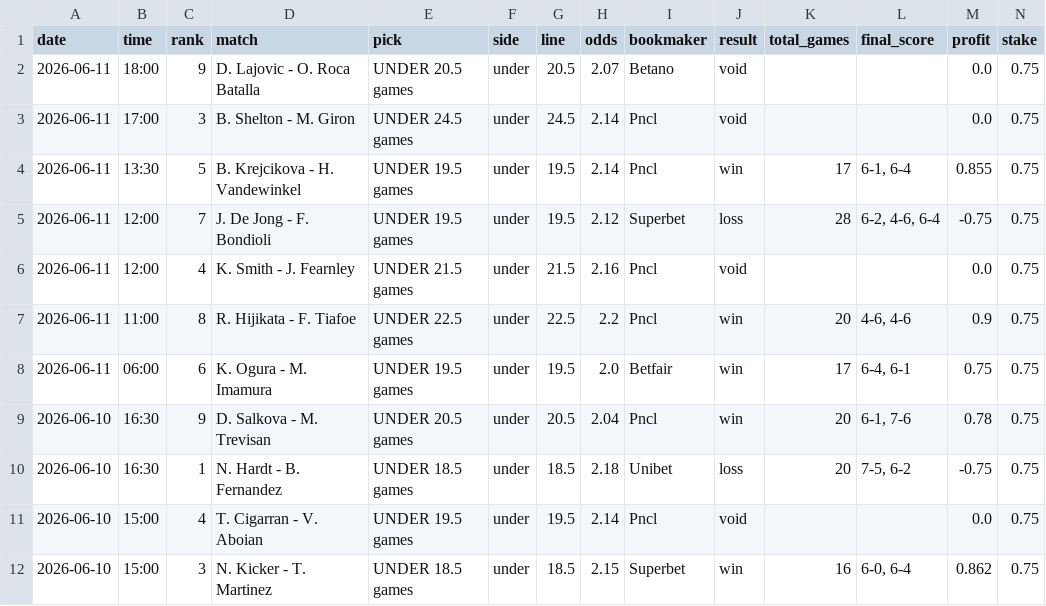
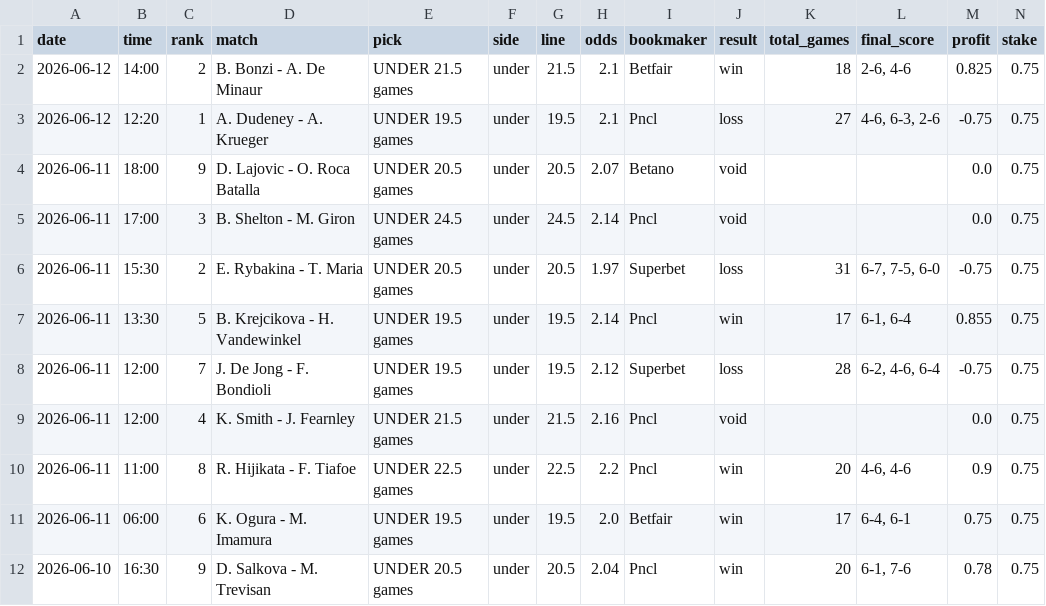
Before and after one commit to jakobm121/Ai, a CSV file: data/jakob_settle_table.csv, drawn as a sheet; only a part is shown; the shorter side is filled out with more unchanged rows; rows hold the shown columns only; the diff names each change by its address in the sheet, - before the commit and + after, or states it on an @@ line.

```diff
--- a/data/jakob_settle_table.csv
+++ b/data/jakob_settle_table.csv
+row 2: 2026-06-12 | 14:00 | 2 | B. Bonzi - A. De Minaur | UNDER 21.5 games | under | 21.5 | 2.1 | Betfair | win | 18 | 2-6, 4-6 | 0.825 | 0.75
+row 3: 2026-06-12 | 12:20 | 1 | A. Dudeney - A. Krueger | UNDER 19.5 games | under | 19.5 | 2.1 | Pncl | loss | 27 | 4-6, 6-3, 2-6 | -0.75 | 0.75
+row 6: 2026-06-11 | 15:30 | 2 | E. Rybakina - T. Maria | UNDER 20.5 games | under | 20.5 | 1.97 | Superbet | loss | 31 | 6-7, 7-5, 6-0 | -0.75 | 0.75
```
Also changed, not shown: 20 other files.
